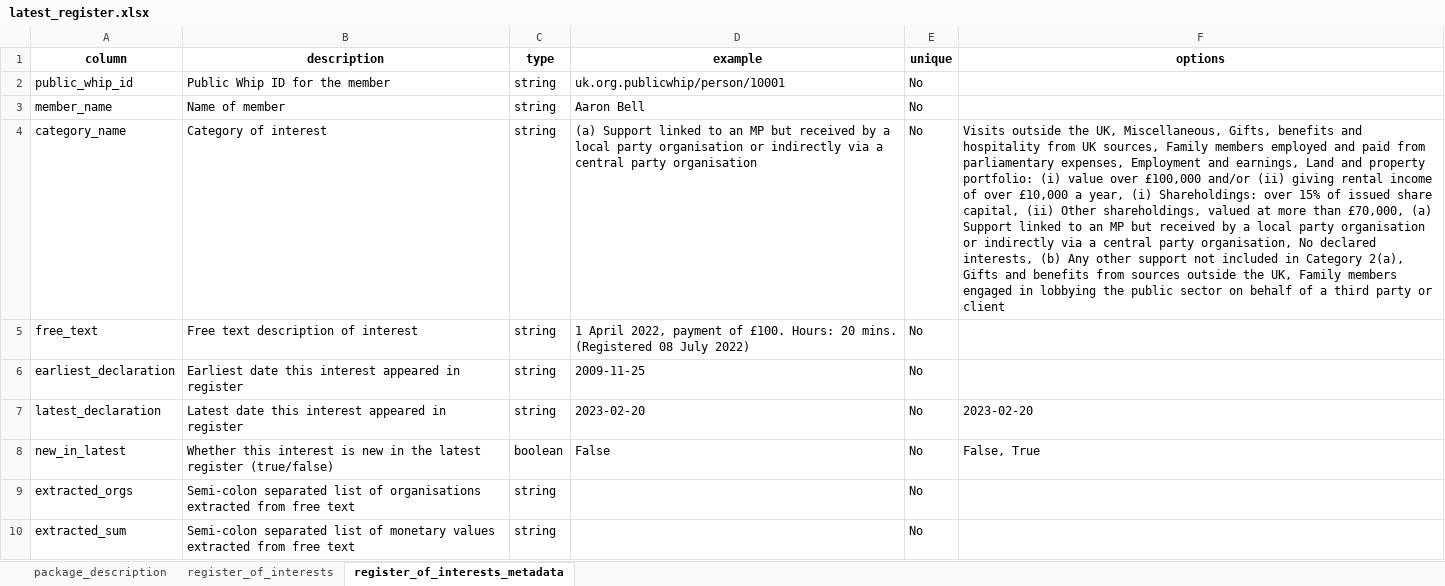
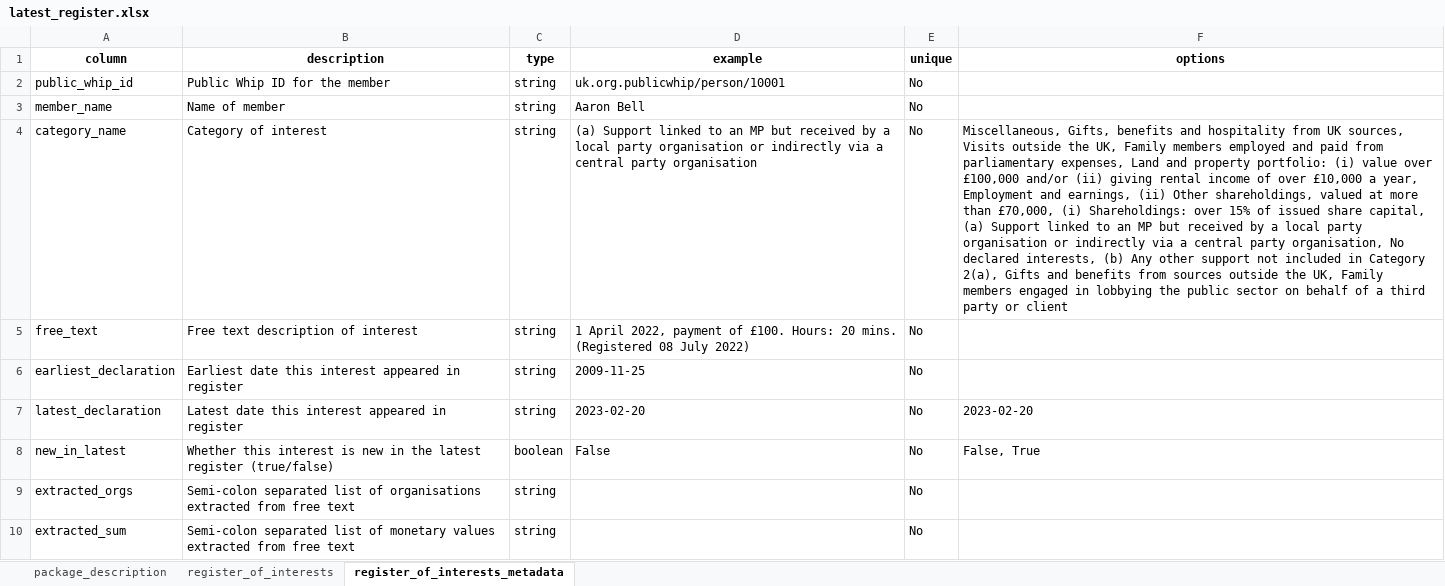
Before and after one commit to mysociety/parl_register_interests, an Excel workbook: docs/data/latest_register/0.1.4/latest_register.xlsx, sheet register_of_interests_metadata, drawn as a sheet; values as stored, in another font and other column widths than the file's, no borders; the diff names each change by its address in the sheet, - before the commit and + after, or states it on an @@ line.

```diff
--- a/docs/data/latest_register/0.1.4/latest_register.xlsx (sheet register_of_interests_metadata)
+++ b/docs/data/latest_register/0.1.4/latest_register.xlsx (sheet register_of_interests_metadata)
-F4 (options): Visits outside the UK, Miscellaneous, Gifts, benefits and hospitality from UK sources, Family members employed and paid from parliamentary expenses, Employment and earnings, Land and property portfolio: (i) value over £100,000 and/or (ii) giving rental income of over £10,000 a year, (i) Shareholdings: over 15% of issued share capital, (ii) Other shareholdings, valued at more than £70,000, (a) Support…
+F4 (options): Miscellaneous, Gifts, benefits and hospitality from UK sources, Visits outside the UK, Family members employed and paid from parliamentary expenses, Land and property portfolio: (i) value over £100,000 and/or (ii) giving rental income of over £10,000 a year, Employment and earnings, (ii) Other shareholdings, valued at more than £70,000, (i) Shareholdings: over 15% of issued share capital, (a) Support…
```
Also changed, not shown: sheet register_of_interests, docs/data/latest_register/0.1/latest_register.xlsx, docs/data/latest_register/0/latest_register.xlsx, 47 other files.
